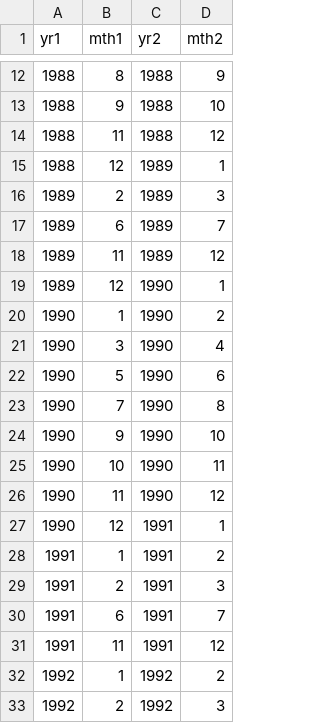
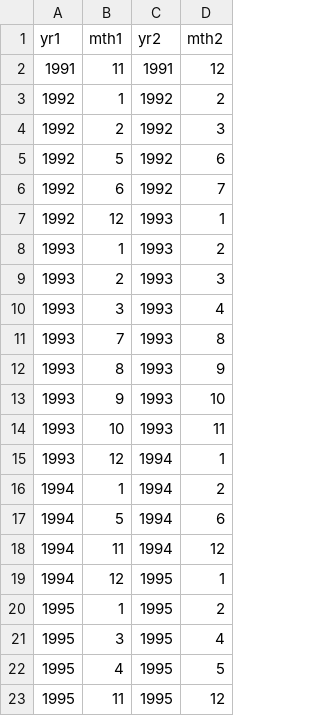
Before and after one commit to seanyx/Global-lake-ice-from-Landsat-using-SLIDE, a CSV file: gee_code/export_missing_morphologee_remaining.csv, drawn as a sheet; only a part is shown, gaps mark what is left out; the shorter side is filled out with more unchanged rows; the diff covers the shown part only.

Commit message:
update remaining

```diff
--- a/gee_code/export_missing_morphologee_remaining.csv
+++ b/gee_code/export_missing_morphologee_remaining.csv
@@ -12,20 +2 @@ yr1,mth1,yr2,mth2
-1988,8,1988,9
-1988,9,1988,10
-1988,11,1988,12
-1988,12,1989,1
-1989,2,1989,3
-1989,6,1989,7
-1989,11,1989,12
-1989,12,1990,1
-1990,1,1990,2
-1990,3,1990,4
-1990,5,1990,6
-1990,7,1990,8
-1990,9,1990,10
-1990,10,1990,11
-1990,11,1990,12
-1990,12,1991,1
-1991,1,1991,2
-1991,2,1991,3
-1991,6,1991,7
 1991,11,1991,12
```
Also changed, not shown: 10 removed rows elsewhere in this file, gee_code/export_missing_altemis_remaining.csv.
